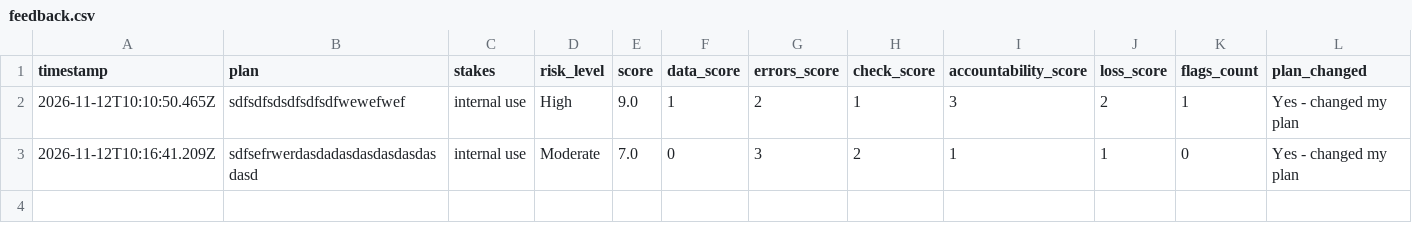
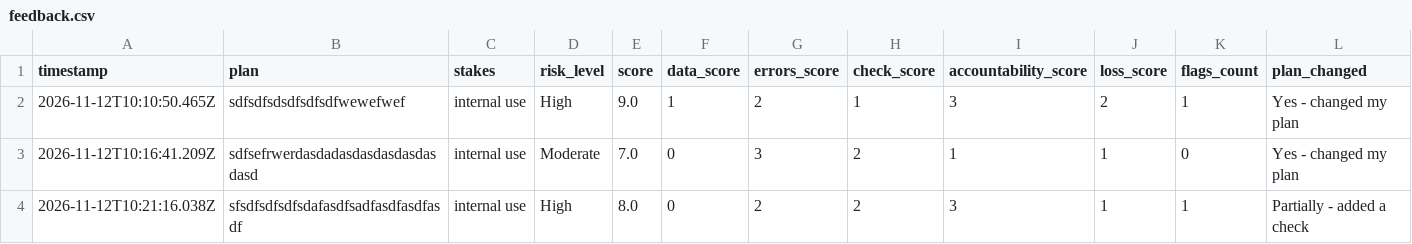
Before and after one commit to jl693851/Entrepeneurship, a CSV file: feedback.csv, drawn as a sheet; only a part is shown; rows hold the shown columns only; the diff names each change by its address in the sheet, - before the commit and + after, or states it on an @@ line.

Commit message:
Add test feedback (2026-11-12T10:24)

```diff
--- a/feedback.csv
+++ b/feedback.csv
+row 4: 2026-11-12T10:21:16.038Z | sfsdfsdfsdfsdafasdfsadfasdfasdfasdf | internal use | High | 8.0 | 0 | 2 | 2 | 3 | 1 | 1 | Partially - added a check
```
